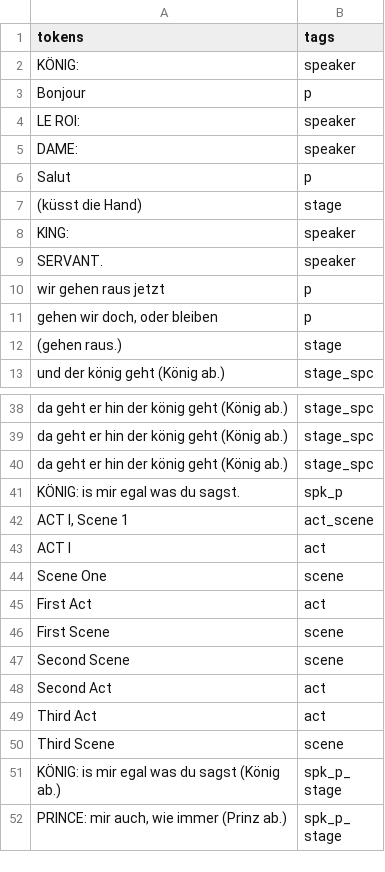
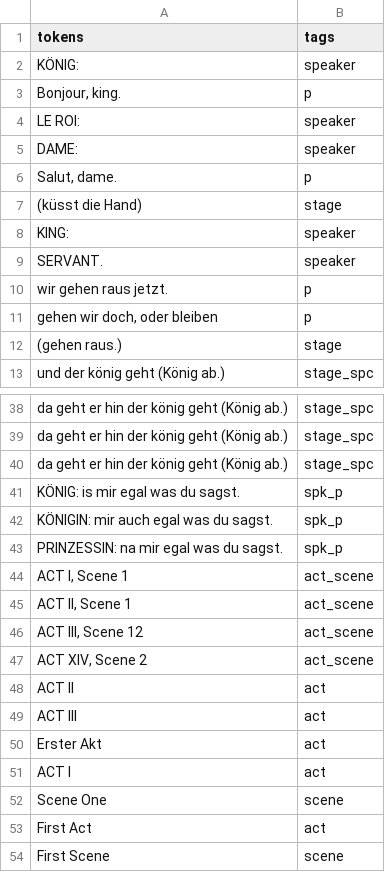
Before and after one commit to esteeschwarz/ETCRA5_dd23, a CSV file: bgltr/dracorTEI/lx/traindf.csv, drawn as a sheet; only a part is shown, gaps mark what is left out; the shorter side is filled out with more unchanged rows; the diff covers the shown part only.

```diff
--- a/bgltr/dracorTEI/lx/traindf.csv
+++ b/bgltr/dracorTEI/lx/traindf.csv
@@ -2,6 +2,6 @@
 "KÖNIG:","speaker"
-"Bonjour","p"
+"Bonjour, king.","p"
 "LE ROI:","speaker"
 "DAME:","speaker"
-"Salut","p"
+"Salut, dame.","p"
 "(küsst die Hand)","stage"
@@ -9,3 +9,3 @@
 "SERVANT.","speaker"
-"wir gehen raus jetzt","p"
+"wir gehen raus jetzt.","p"
 "gehen wir doch, oder bleiben","p"
@@ -41,3 +41,11 @@
 "KÖNIG: is mir egal was du sagst.","spk_p"
+"KÖNIGIN: mir auch egal was du sagst.","spk_p"
+"PRINZESSIN: na mir egal was du sagst.","spk_p"
 "ACT I, Scene 1","act_scene"
+"ACT II, Scene 1","act_scene"
+"ACT III, Scene 12","act_scene"
+"ACT XIV, Scene 2","act_scene"
+"ACT II","act"
+"ACT III","act"
+"Erster Akt","act"
 "ACT I","act"
```
Also changed, not shown: 21 added rows elsewhere in this file, 1 other file.
